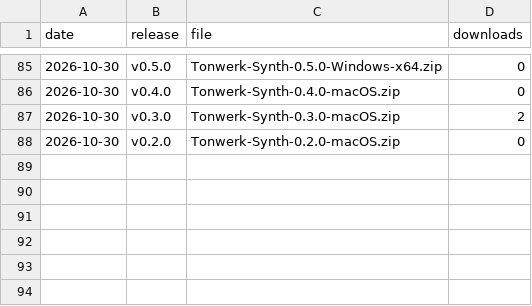
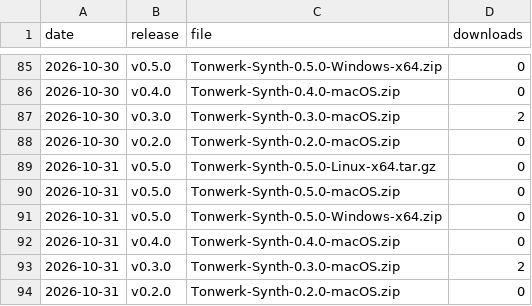
Before and after one commit to Marcel-B/Synth, a CSV file: downloads.csv, drawn as a sheet; only a part is shown, gaps mark what is left out; the diff names each change by its address in the sheet, - before the commit and + after, or states it on an @@ line.

```diff
--- a/downloads.csv
+++ b/downloads.csv
+row 89: 2026-10-31 | v0.5.0 | Tonwerk-Synth-0.5.0-Linux-x64.tar.gz | 0
+row 90: 2026-10-31 | v0.5.0 | Tonwerk-Synth-0.5.0-macOS.zip | 0
+row 91: 2026-10-31 | v0.5.0 | Tonwerk-Synth-0.5.0-Windows-x64.zip | 0
+row 92: 2026-10-31 | v0.4.0 | Tonwerk-Synth-0.4.0-macOS.zip | 0
+row 93: 2026-10-31 | v0.3.0 | Tonwerk-Synth-0.3.0-macOS.zip | 2
+row 94: 2026-10-31 | v0.2.0 | Tonwerk-Synth-0.2.0-macOS.zip | 0
```
